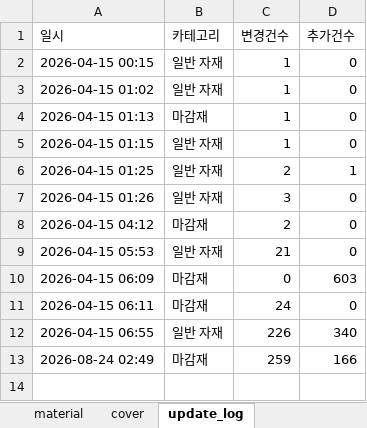
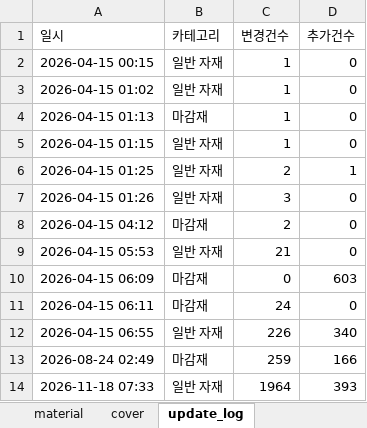
Before and after one commit to baedw0629-source/materialupdate, an Excel workbook: material_database.xlsx, sheet update_log, drawn as a sheet; values as stored, in another font and other column widths than the file's, no borders; the diff names each change by its address in the sheet, - before the commit and + after, or states it on an @@ line.

```diff
--- a/material_database.xlsx (sheet update_log)
+++ b/material_database.xlsx (sheet update_log)
+row 14: 2026-11-18 07:33 | 일반 자재 | 1964 | 393
```
Also changed, not shown: sheet material.
